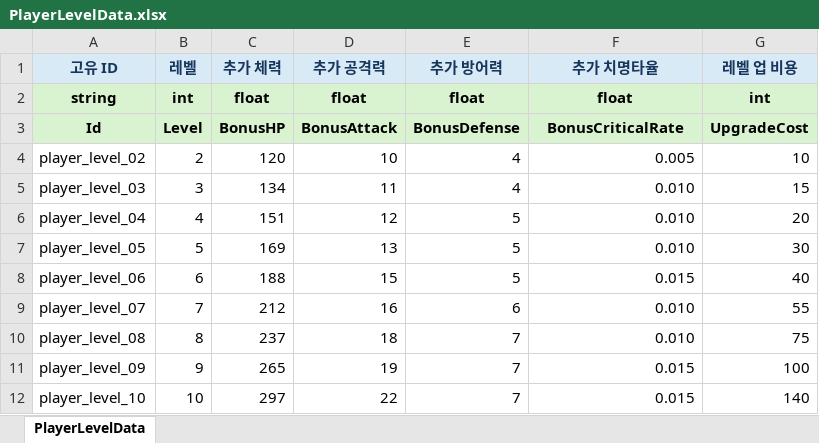
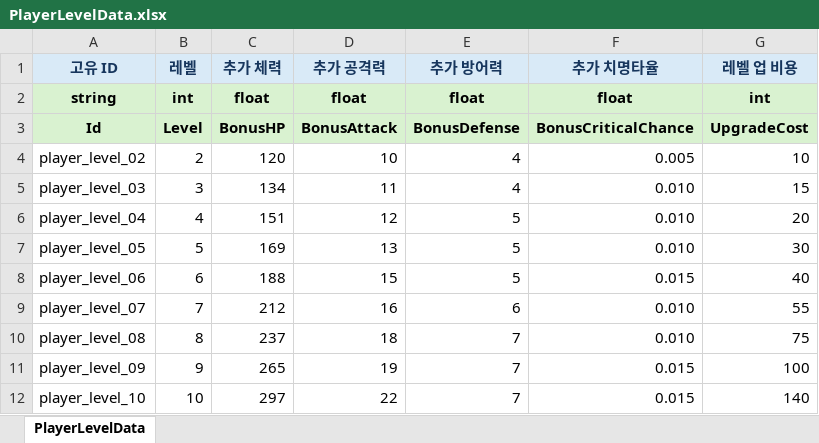
Before and after one commit to Ctrl-Coffee/ProjectC, an Excel workbook: JsonConverter/ExcelFiles/PlayerLevelData.xlsx, sheet PlayerLevelData, drawn as a sheet; values as stored, in another font and other column widths than the file's, no borders; charts and pictures not drawn; the diff names each change by its address in the sheet, - before the commit and + after, or states it on an @@ line.

```diff
--- a/JsonConverter/ExcelFiles/PlayerLevelData.xlsx (sheet PlayerLevelData)
+++ b/JsonConverter/ExcelFiles/PlayerLevelData.xlsx (sheet PlayerLevelData)
-F3 (추가 치명타율): BonusCriticalRate
+F3 (추가 치명타율): BonusCriticalChance
```
Also changed, not shown: JsonConverter/ExcelFiles/CompanionData.xlsx, JsonConverter/ExcelFiles/CompanionLevelData.xlsx, 29 other files.
